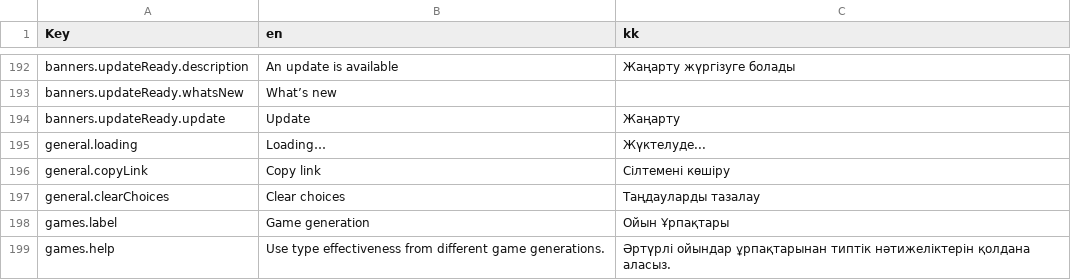
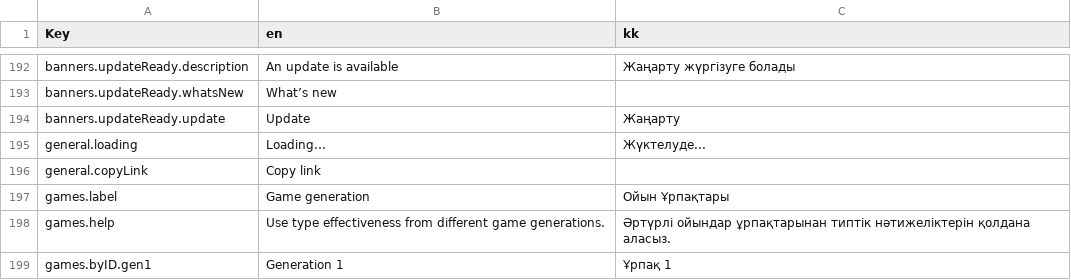
Before and after one commit to wavebeem/pkmn.help, a CSV file: public/translations/kk.csv, drawn as a sheet; only a part is shown, gaps mark what is left out; the shorter side is filled out with more unchanged rows.

```diff
--- a/public/translations/kk.csv
+++ b/public/translations/kk.csv
@@ -195,4 +195,3 @@ banners.updateReady.update,Update,Жаңарту
 general.loading,Loading…,Жүктелуде...
-general.copyLink,Copy link,Сілтемені көшіру
-general.clearChoices,Clear choices,Таңдауларды тазалау
+general.copyLink,Copy link,
 games.label,Game generation,Ойын Ұрпақтары
```
Also changed, not shown: public/translations/da.csv, public/translations/es.csv, 34 other files.
